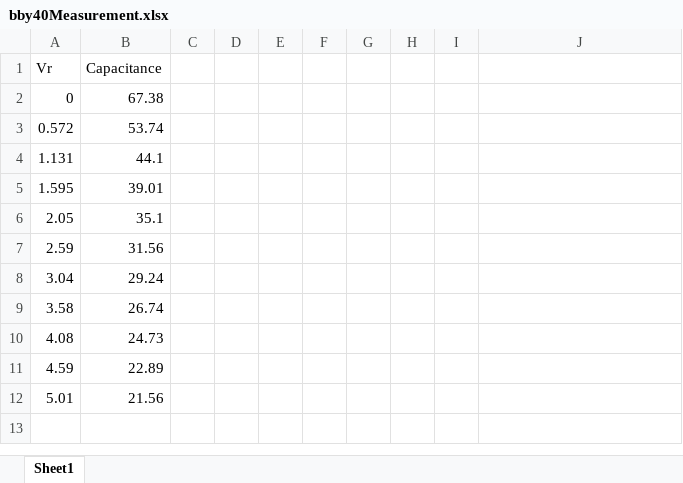
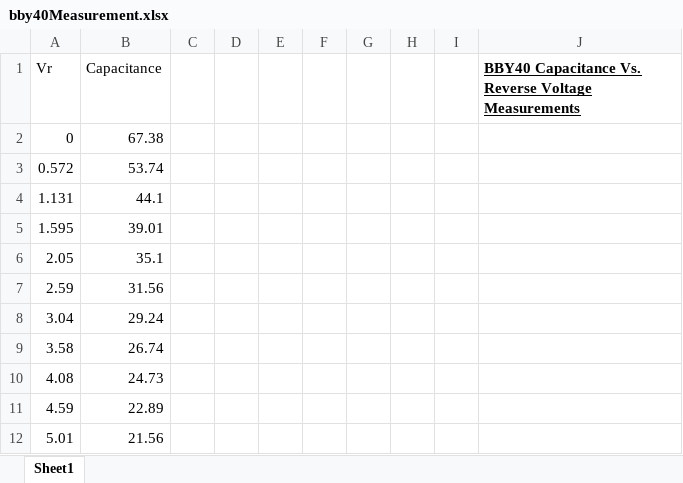
Before and after one commit to akier900/Capstone_Rohde-Schwarz_Team13, an Excel workbook: Measurements/Capacitance/bby40Measurement.xlsx, sheet Sheet1, drawn as a sheet; values as stored, in another font and other column widths than the file's, no borders; charts and pictures and table styles not drawn; the diff names each change by its address in the sheet, - before the commit and + after, or states it on an @@ line.

Commit message:
Added Capacitance vs Reverse Voltage Measurements for SMV1249
Added formatting to both  varactor measurement excel sheets as well. Measurements were taken by unsoldering BBY40 from build test fixture and soldering in SMV1249 in its place.

```diff
--- a/Measurements/Capacitance/bby40Measurement.xlsx (sheet Sheet1)
+++ b/Measurements/Capacitance/bby40Measurement.xlsx (sheet Sheet1)
-J1: (empty)
+J1: BBY40 Capacitance Vs. Reverse Voltage Measurements
```
Also changed, not shown: charts or pictures, 1 other file.
